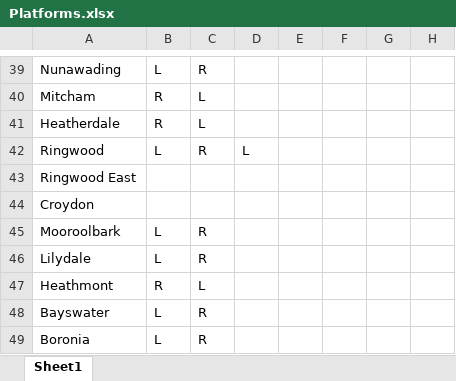
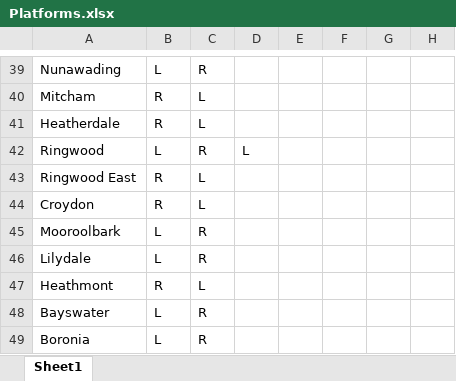
Before and after one commit to TransportVic/TransportVic-Data, an Excel workbook: excel/rail/platform-side/Platforms.xlsx, sheet Sheet1, drawn as a sheet; only a part is shown, gaps mark what is left out; values as stored, in another font and other column widths than the file's, no borders; the diff names each change by its address in the sheet, - before the commit and + after, or states it on an @@ line.

Commit message:
add in new RWE CDN platform data

```diff
--- a/excel/rail/platform-side/Platforms.xlsx (sheet Sheet1)
+++ b/excel/rail/platform-side/Platforms.xlsx (sheet Sheet1)
-B43:B44: (empty)
+B43:B44: R
-C43:C44: (empty)
+C43:C44: L
```
